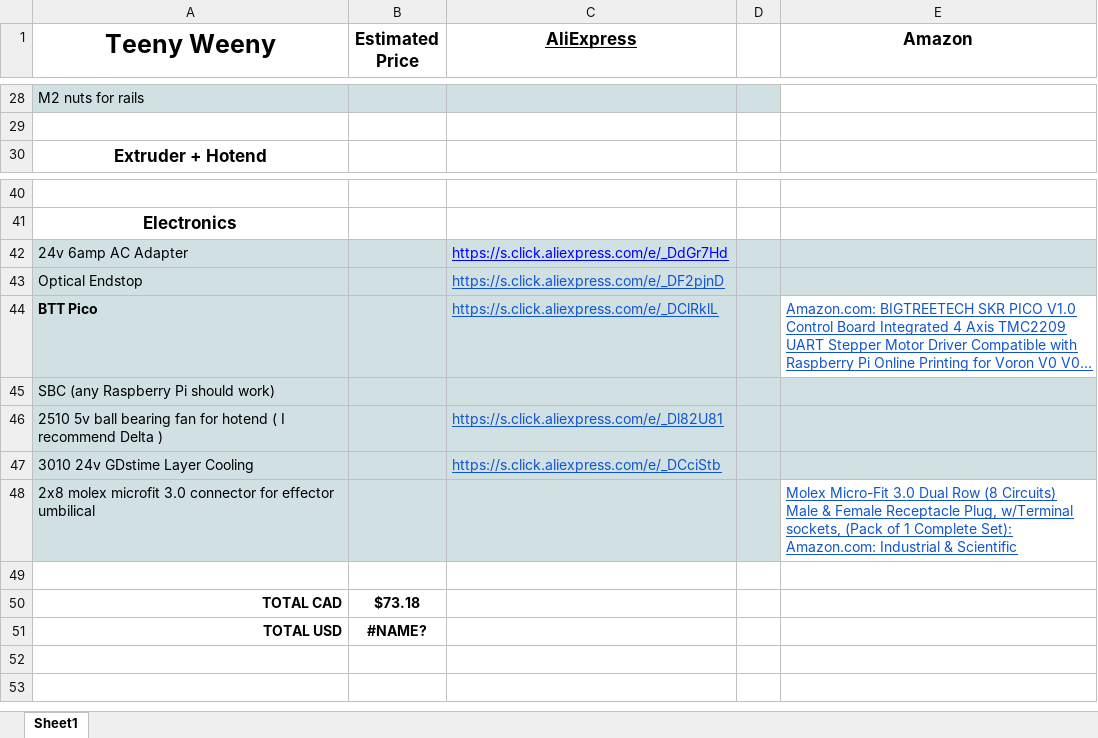
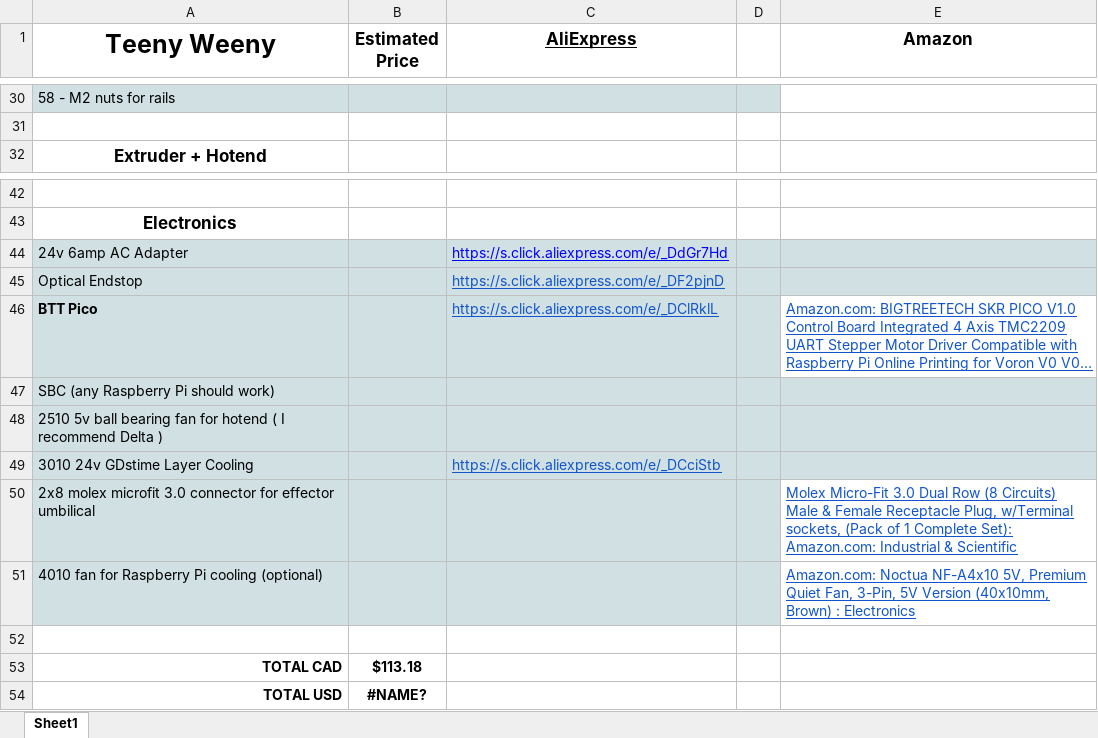
Before and after one commit to ReillyBex/TeenyWeeny, an Excel workbook: Teeny Weeny BOM.xlsx, sheet Sheet1, drawn as a sheet; only a part is shown, gaps mark what is left out; long unchanged cells end in …; values as stored, in another font and other column widths than the file's, no borders; addresses are those after the commit; the diff covers the shown part only; the diff names each change by its address in the sheet, - before the commit and + after, or states it on an @@ line.

```diff
--- a/Teeny Weeny BOM.xlsx (sheet Sheet1)
+++ b/Teeny Weeny BOM.xlsx (sheet Sheet1)
-A30 (Teeny Weeny): M2 nuts for rails
+A30 (Teeny Weeny): 58 - M2 nuts for rails
-C48 (AliExpress): https://s.click.aliexpress.com/e/_Dl82U81
+C48 (AliExpress): (empty)
+row 51: 4010 fan for Raspberry Pi cooling (optional) |  |  |  | Amazon.com: Noctua NF-A4x10 5V, Premium Quiet Fan, 3-Pin, 5V Version (40x10mm, Brown) : Electronics
-B53 (Estimated Price): $73.18
+B53 (Estimated Price): $113.18
```
Also changed, not shown: 2 added rows, 13 edited cells and cell formats elsewhere in this sheet, 3 other files.
